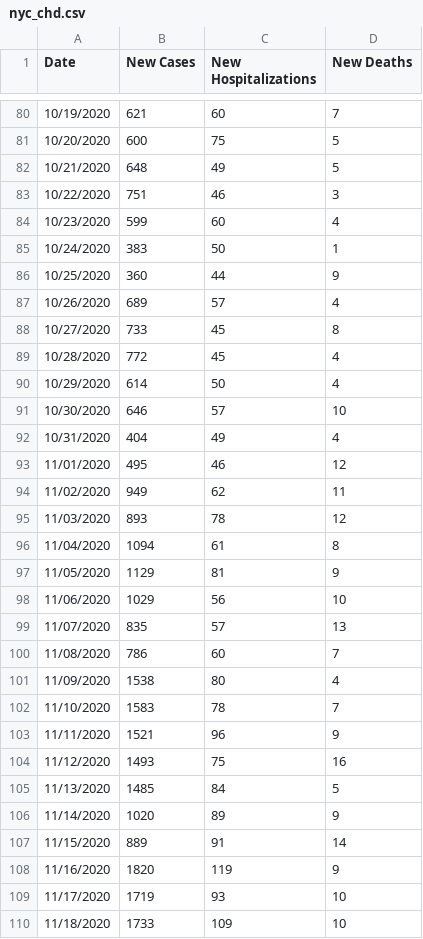
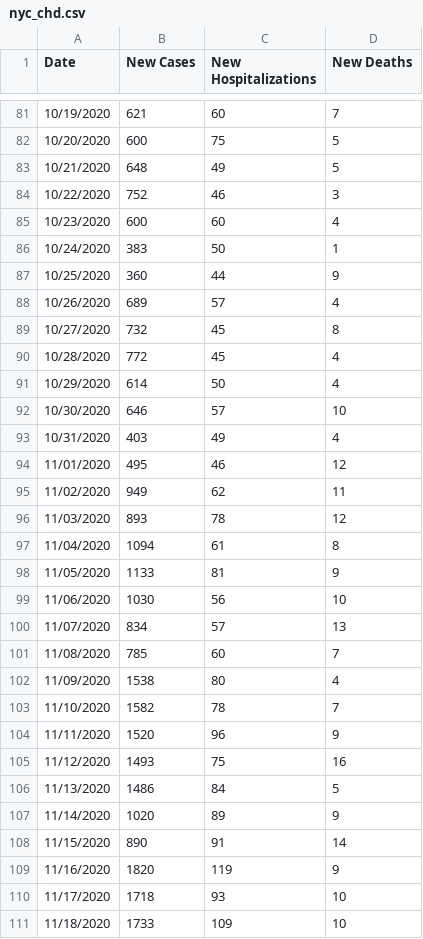
Before and after one commit to violettracker/nyutracker, a CSV file: dynamic/nyc_chd.csv, drawn as a sheet; only a part is shown, gaps mark what is left out; the diff covers the shown part only.

```diff
--- a/dynamic/nyc_chd.csv
+++ b/dynamic/nyc_chd.csv
@@ -82,4 +83,4 @@ Date,New Cases,New Hospitalizations,New Deaths
 10/21/2020,648,49,5
-10/22/2020,751,46,3
-10/23/2020,599,60,4
+10/22/2020,752,46,3
+10/23/2020,600,60,4
 10/24/2020,383,50,1
@@ -87,3 +88,3 @@ Date,New Cases,New Hospitalizations,New Deaths
 10/26/2020,689,57,4
-10/27/2020,733,45,8
+10/27/2020,732,45,8
 10/28/2020,772,45,4
@@ -91,3 +92,3 @@ Date,New Cases,New Hospitalizations,New Deaths
 10/30/2020,646,57,10
-10/31/2020,404,49,4
+10/31/2020,403,49,4
 11/01/2020,495,46,12
@@ -96,15 +97,15 @@ Date,New Cases,New Hospitalizations,New Deaths
 11/04/2020,1094,61,8
-11/05/2020,1129,81,9
-11/06/2020,1029,56,10
-11/07/2020,835,57,13
-11/08/2020,786,60,7
+11/05/2020,1133,81,9
+11/06/2020,1030,56,10
+11/07/2020,834,57,13
+11/08/2020,785,60,7
 11/09/2020,1538,80,4
-11/10/2020,1583,78,7
-11/11/2020,1521,96,9
+11/10/2020,1582,78,7
+11/11/2020,1520,96,9
 11/12/2020,1493,75,16
-11/13/2020,1485,84,5
+11/13/2020,1486,84,5
 11/14/2020,1020,89,9
-11/15/2020,889,91,14
+11/15/2020,890,91,14
 11/16/2020,1820,119,9
-11/17/2020,1719,93,10
+11/17/2020,1718,93,10
 11/18/2020,1733,109,10
```
Also changed, not shown: 2 added rows and 82 edited cells elsewhere in this file, dynamic/national_chdp.csv, dynamic/national_summary.csv, 4 other files.
